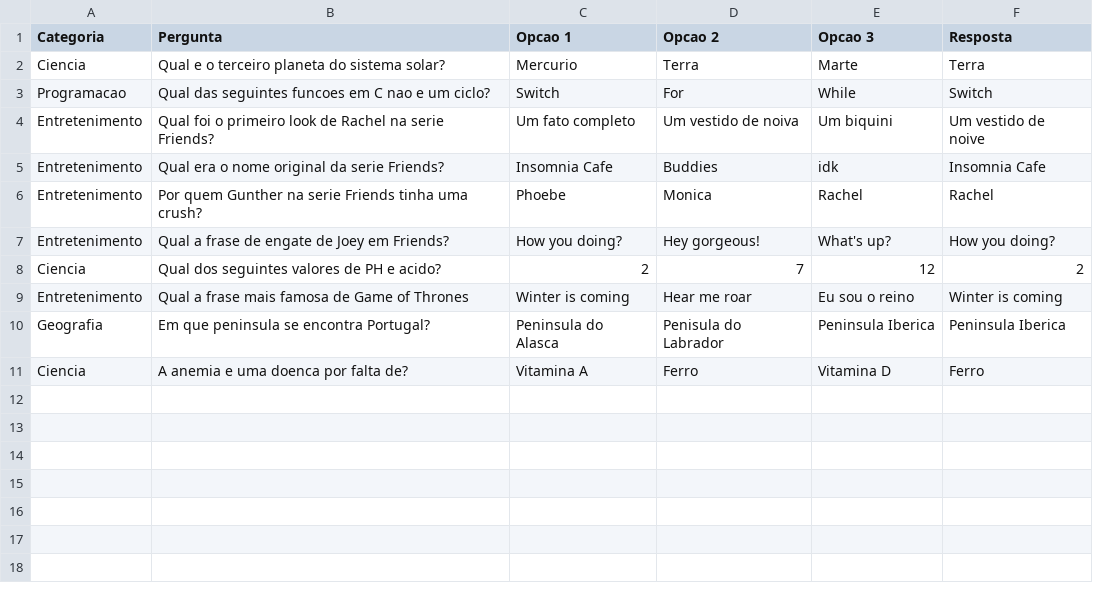
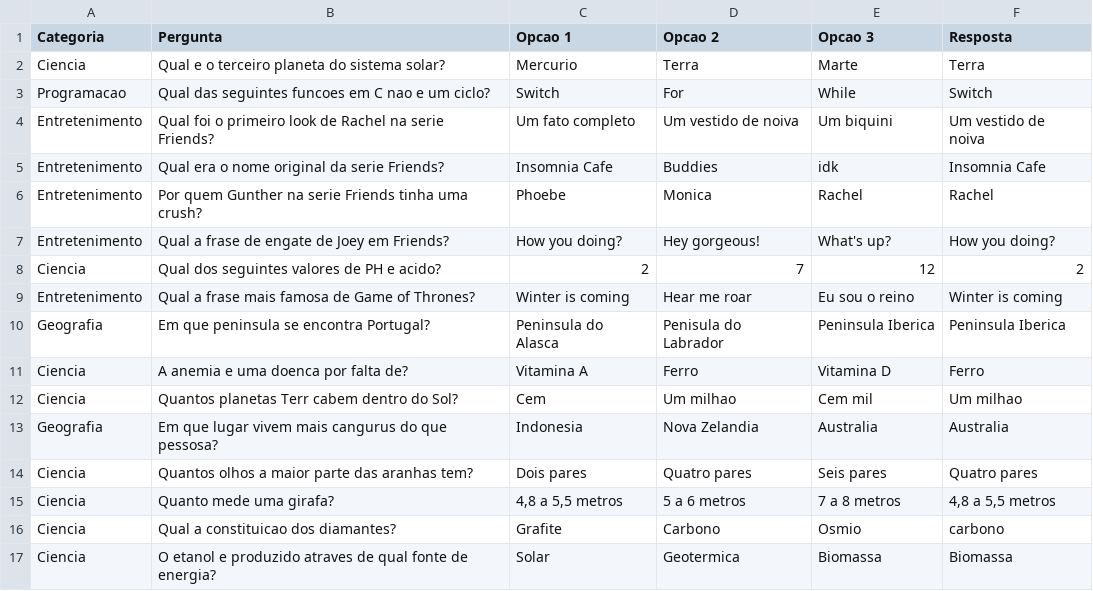
Before and after one commit to goncalopaiva/IntroducaoProgramacao, a CSV file: data/perguntas.csv, drawn as a sheet.

```diff
--- a/data/perguntas.csv
+++ b/data/perguntas.csv
@@ -3,3 +3,3 @@ Ciencia;Qual e o terceiro planeta do sistema solar?;Mercurio;Terra;Marte;Terra
 Programacao;Qual das seguintes funcoes em C nao e um ciclo?;Switch;For;While;Switch
-Entretenimento;Qual foi o primeiro look de Rachel na serie Friends?;Um fato completo;Um vestido de noiva;Um biquini;Um vestido de noive
+Entretenimento;Qual foi o primeiro look de Rachel na serie Friends?;Um fato completo;Um vestido de noiva;Um biquini;Um vestido de noiva
 Entretenimento;Qual era o nome original da serie Friends?;Insomnia Cafe;Buddies;idk;Insomnia Cafe
@@ -8,4 +8,10 @@ Entretenimento;Qual a frase de engate de Joey em Friends?;"How you doing?";"Hey
 Ciencia;Qual dos seguintes valores de PH e acido?;2;7;12;2
-Entretenimento;Qual a frase mais famosa de Game of Thrones;"Winter is coming";"Hear me roar";"Eu sou o reino";"Winter is coming"
+Entretenimento;Qual a frase mais famosa de Game of Thrones?;"Winter is coming";"Hear me roar";"Eu sou o reino";"Winter is coming"
 Geografia;Em que peninsula se encontra Portugal?;Peninsula do Alasca; Penisula do Labrador; Peninsula Iberica; Peninsula Iberica
 Ciencia;A anemia e uma doenca por falta de?;Vitamina A;Ferro;Vitamina D;Ferro
+Ciencia;Quantos planetas Terr cabem dentro do Sol?;Cem;Um milhao;Cem mil;Um milhao
+Geografia;Em que lugar vivem mais cangurus do que pessosa?;Indonesia;Nova Zelandia;Australia;Australia
+Ciencia;Quantos olhos a maior parte das aranhas tem?;Dois pares;Quatro pares;Seis pares;Quatro pares
+Ciencia;Quanto mede uma girafa?;4,8 a 5,5 metros;5 a 6 metros;7 a 8 metros;4,8 a 5,5 metros
+Ciencia;Qual a constituicao dos diamantes?;Grafite;Carbono;Osmio;carbono
+Ciencia;O etanol e produzido atraves de qual fonte de energia?;Solar;Geotermica;Biomassa;Biomassa
```
Also changed, not shown: 9 other files.
